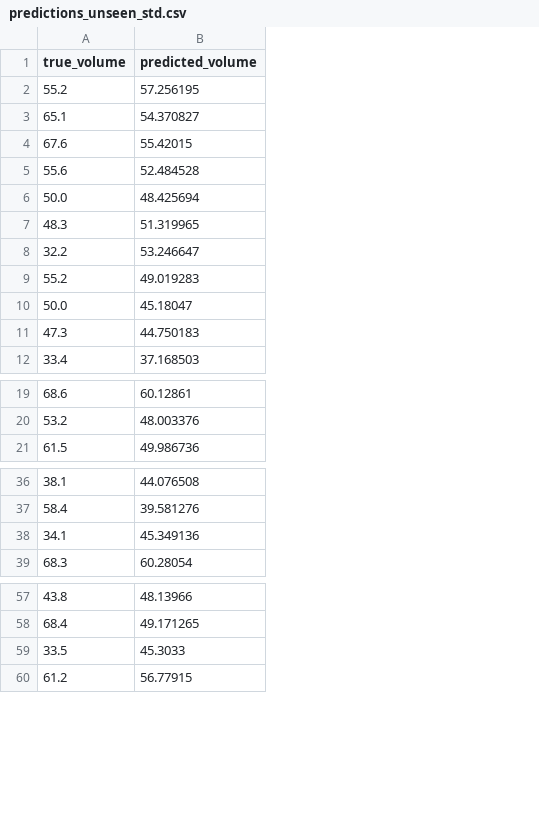
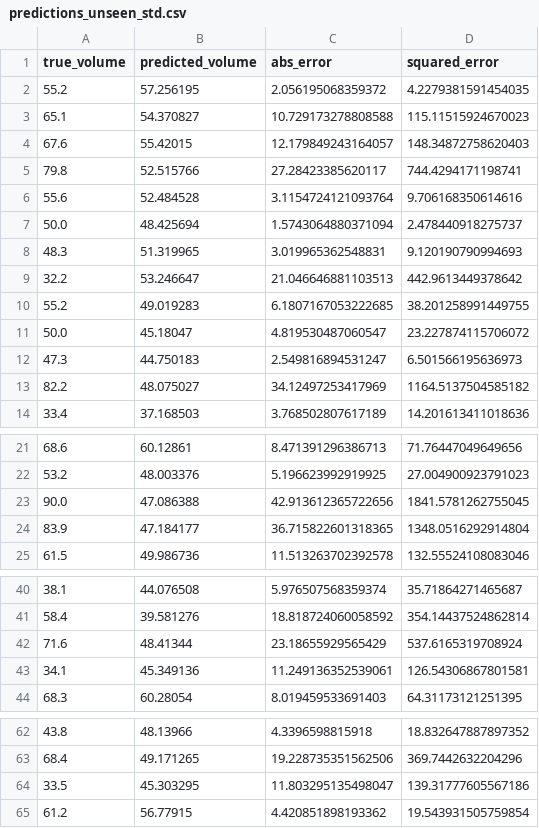
Before and after one commit to Ahmadaduwa/Mongoesteen, a CSV file: predictions_unseen_std.csv, drawn as a sheet; only a part is shown, gaps mark what is left out; addresses are those after the commit; the diff names each change by its address in the sheet, - before the commit and + after, or states it on an @@ line.

```diff
--- a/predictions_unseen_std.csv
+++ b/predictions_unseen_std.csv
+column C (abs_error), rows 2-4: 2.056195068359372 | 10.729173278808588 | 12.179849243164057; rows 6-12: 3.1154724121093764 | 1.5743064880371094 | 3.019965362548831 | 21.046646881103513 | 6.1807167053222685 | 4.819530487060547 | 2.549816894531247; row 14: 3.768502807617189; rows 21-22: 8.471391296386713 | 5.196623992919925; row 25: 11.513263702392578; rows 40-41: 5.976507568359374 | 18.818724060058592; rows 43-44: 11.249136352539061 | 8.019459533691403; rows 62-65: 4.3396598815918 | 19.228735351562506 | 11.803295135498047 | 4.420851898193362
+column D (squared_error), rows 2-4: 4.2279381591454035 | 115.11515924670023 | 148.34872758620403; rows 6-12: 9.706168350614616 | 2.478440918275737 | 9.120190790994693 | 442.9613449378642 | 38.201258991449755 | 23.227874115706072 | 6.501566195636973; row 14: 14.201613411018636; rows 21-22: 71.76447049649656 | 27.004900923791023; row 25: 132.55524108083046; rows 40-41: 35.71864271465687 | 354.14437524862814; rows 43-44: 126.54306867801581 | 64.31173121251395; rows 62-65: 18.832647887897352 | 369.7442632204296 | 139.31777605567186 | 19.543931505759854
+row 5: 79.8 | 52.515766 | 27.28423385620117 | 744.4294171198741
+row 13: 82.2 | 48.075027 | 34.12497253417969 | 1164.5137504585182
+row 23: 90.0 | 47.086388 | 42.913612365722656 | 1841.5781262755045
+row 24: 83.9 | 47.184177 | 36.715822601318365 | 1348.0516292914804
+row 42: 71.6 | 48.41344 | 23.18655929565429 | 537.6165319708924
-B64 (predicted_volume): 45.3033
+B64 (predicted_volume): 45.303295
```
Also changed, not shown: 9 other files.
